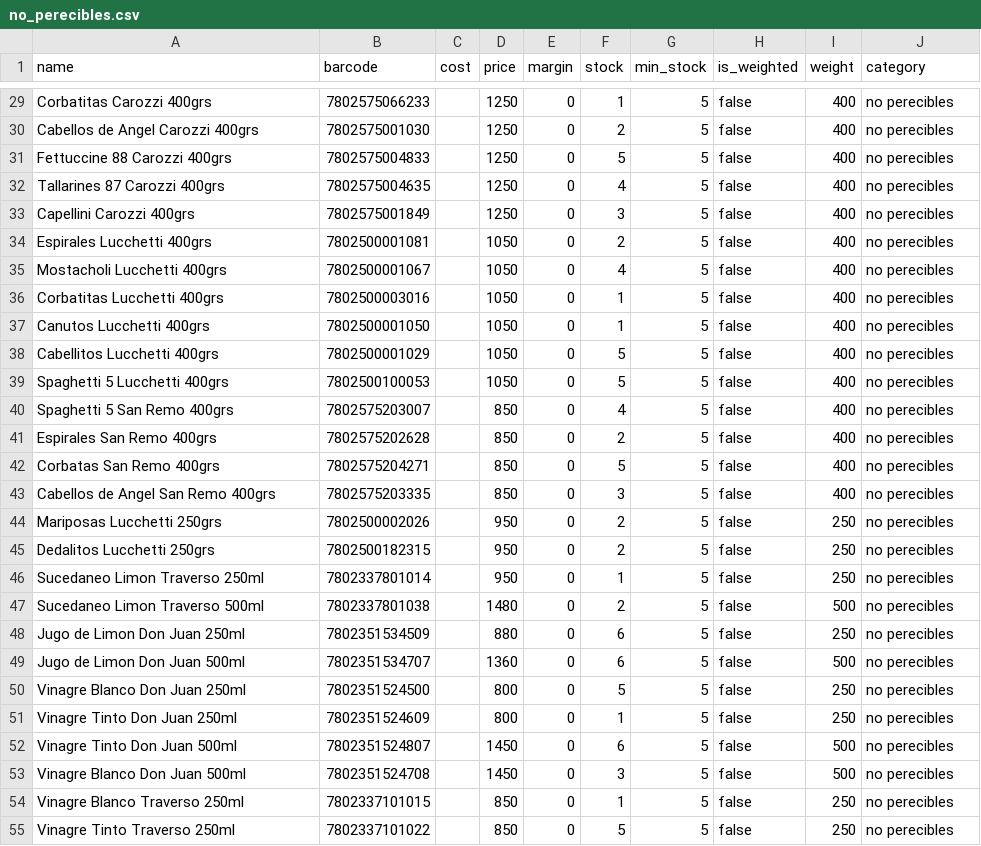
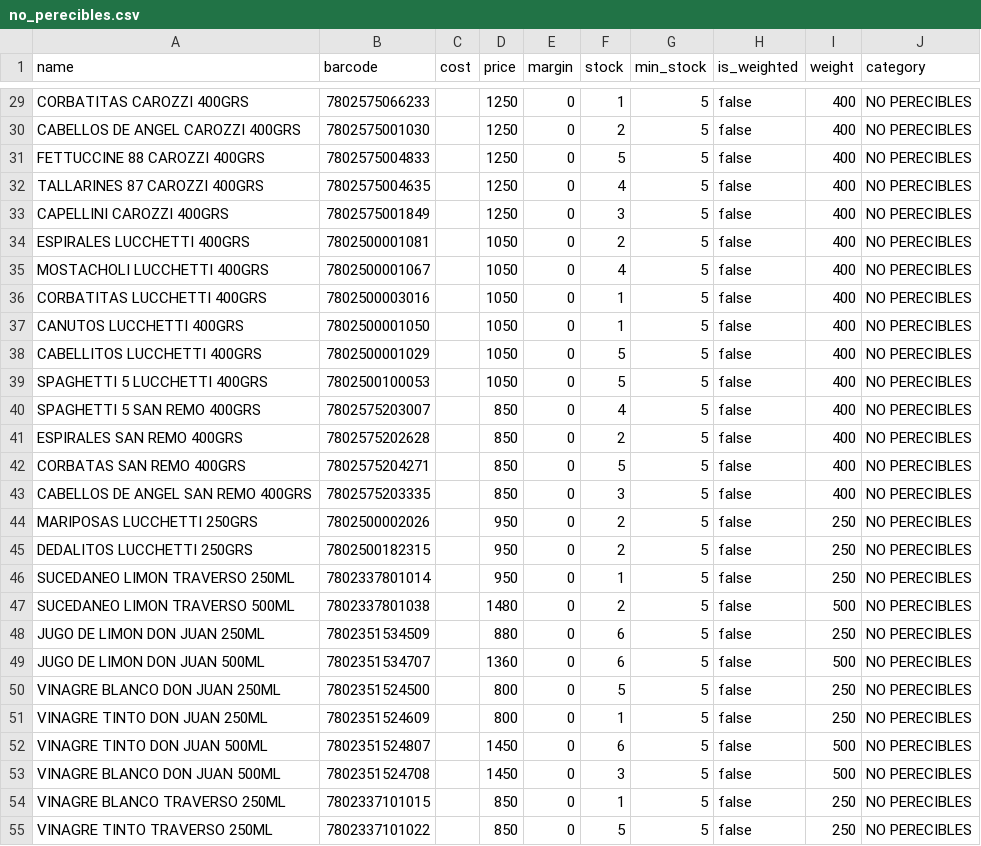
Before and after one commit to JorgeOteiza/minimarket-pos, a CSV file: backend/data/imports/no_perecibles.csv, drawn as a sheet; only a part is shown, gaps mark what is left out; the diff covers the shown part only; the diff names each change by its address in the sheet, - before the commit and + after, or states it on an @@ line.

```diff
--- a/backend/data/imports/no_perecibles.csv
+++ b/backend/data/imports/no_perecibles.csv
-A29 (name): Corbatitas Carozzi 400grs
+A29 (name): CORBATITAS CAROZZI 400GRS
-J29:J55 (category): no perecibles
+J29:J55 (category): NO PERECIBLES
-A30 (name): Cabellos de Angel Carozzi 400grs
+A30 (name): CABELLOS DE ANGEL CAROZZI 400GRS
-A31 (name): Fettuccine 88 Carozzi 400grs
+A31 (name): FETTUCCINE 88 CAROZZI 400GRS
-A32 (name): Tallarines 87 Carozzi 400grs
+A32 (name): TALLARINES 87 CAROZZI 400GRS
-A33 (name): Capellini Carozzi 400grs
+A33 (name): CAPELLINI CAROZZI 400GRS
-A34 (name): Espirales Lucchetti 400grs
+A34 (name): ESPIRALES LUCCHETTI 400GRS
-A35 (name): Mostacholi Lucchetti 400grs
+A35 (name): MOSTACHOLI LUCCHETTI 400GRS
-A36 (name): Corbatitas Lucchetti 400grs
+A36 (name): CORBATITAS LUCCHETTI 400GRS
-A37 (name): Canutos Lucchetti 400grs
+A37 (name): CANUTOS LUCCHETTI 400GRS
-A38 (name): Cabellitos Lucchetti 400grs
+A38 (name): CABELLITOS LUCCHETTI 400GRS
-A39 (name): Spaghetti 5 Lucchetti 400grs
+A39 (name): SPAGHETTI 5 LUCCHETTI 400GRS
-A40 (name): Spaghetti 5 San Remo 400grs
+A40 (name): SPAGHETTI 5 SAN REMO 400GRS
-A41 (name): Espirales San Remo 400grs
+A41 (name): ESPIRALES SAN REMO 400GRS
-A42 (name): Corbatas San Remo 400grs
+A42 (name): CORBATAS SAN REMO 400GRS
-A43 (name): Cabellos de Angel San Remo 400grs
+A43 (name): CABELLOS DE ANGEL SAN REMO 400GRS
-A44 (name): Mariposas Lucchetti 250grs
+A44 (name): MARIPOSAS LUCCHETTI 250GRS
-A45 (name): Dedalitos Lucchetti 250grs
+A45 (name): DEDALITOS LUCCHETTI 250GRS
-A46 (name): Sucedaneo Limon Traverso 250ml
+A46 (name): SUCEDANEO LIMON TRAVERSO 250ML
-A47 (name): Sucedaneo Limon Traverso 500ml
+A47 (name): SUCEDANEO LIMON TRAVERSO 500ML
-A48 (name): Jugo de Limon Don Juan 250ml
+A48 (name): JUGO DE LIMON DON JUAN 250ML
-A49 (name): Jugo de Limon Don Juan 500ml
+A49 (name): JUGO DE LIMON DON JUAN 500ML
-A50 (name): Vinagre Blanco Don Juan 250ml
+A50 (name): VINAGRE BLANCO DON JUAN 250ML
-A51 (name): Vinagre Tinto Don Juan 250ml
+A51 (name): VINAGRE TINTO DON JUAN 250ML
-A52 (name): Vinagre Tinto Don Juan 500ml
+A52 (name): VINAGRE TINTO DON JUAN 500ML
-A53 (name): Vinagre Blanco Don Juan 500ml
+A53 (name): VINAGRE BLANCO DON JUAN 500ML
-A54 (name): Vinagre Blanco Traverso 250ml
+A54 (name): VINAGRE BLANCO TRAVERSO 250ML
-A55 (name): Vinagre Tinto Traverso 250ml
+A55 (name): VINAGRE TINTO TRAVERSO 250ML
```
Also changed, not shown: 122 edited cells elsewhere in this file, backend/data/imports/mascotas.csv, backend/data/imports/topk9_products.csv, 5 other files.
